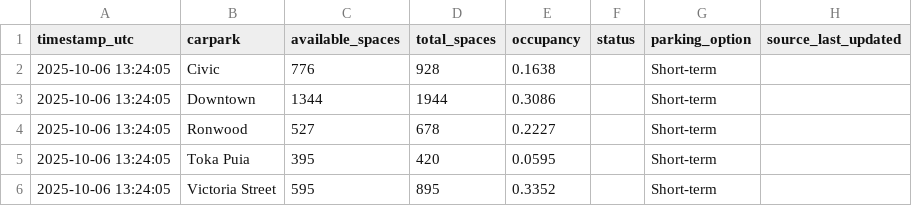
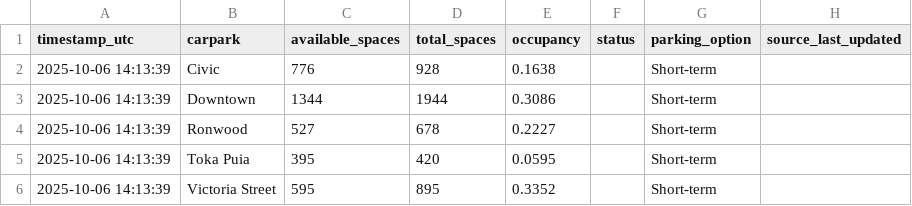
Before and after one commit to crystal941/dynamic-carpark-analytics, a CSV file: data/latest.csv, drawn as a sheet.

```diff
--- a/data/latest.csv
+++ b/data/latest.csv
@@ -1,6 +1,6 @@
 timestamp_utc,carpark,available_spaces,total_spaces,occupancy,status,parking_option,source_last_updated
-2025-10-06 13:24:05,Civic,776,928,0.1638,,Short-term,
-2025-10-06 13:24:05,Downtown,1344,1944,0.3086,,Short-term,
-2025-10-06 13:24:05,Ronwood,527,678,0.2227,,Short-term,
-2025-10-06 13:24:05,Toka Puia,395,420,0.0595,,Short-term,
-2025-10-06 13:24:05,Victoria Street,595,895,0.3352,,Short-term,
+2025-10-06 14:13:39,Civic,776,928,0.1638,,Short-term,
+2025-10-06 14:13:39,Downtown,1344,1944,0.3086,,Short-term,
+2025-10-06 14:13:39,Ronwood,527,678,0.2227,,Short-term,
+2025-10-06 14:13:39,Toka Puia,395,420,0.0595,,Short-term,
+2025-10-06 14:13:39,Victoria Street,595,895,0.3352,,Short-term,
```
Also changed, not shown: data/history.csv, 1 other file.
